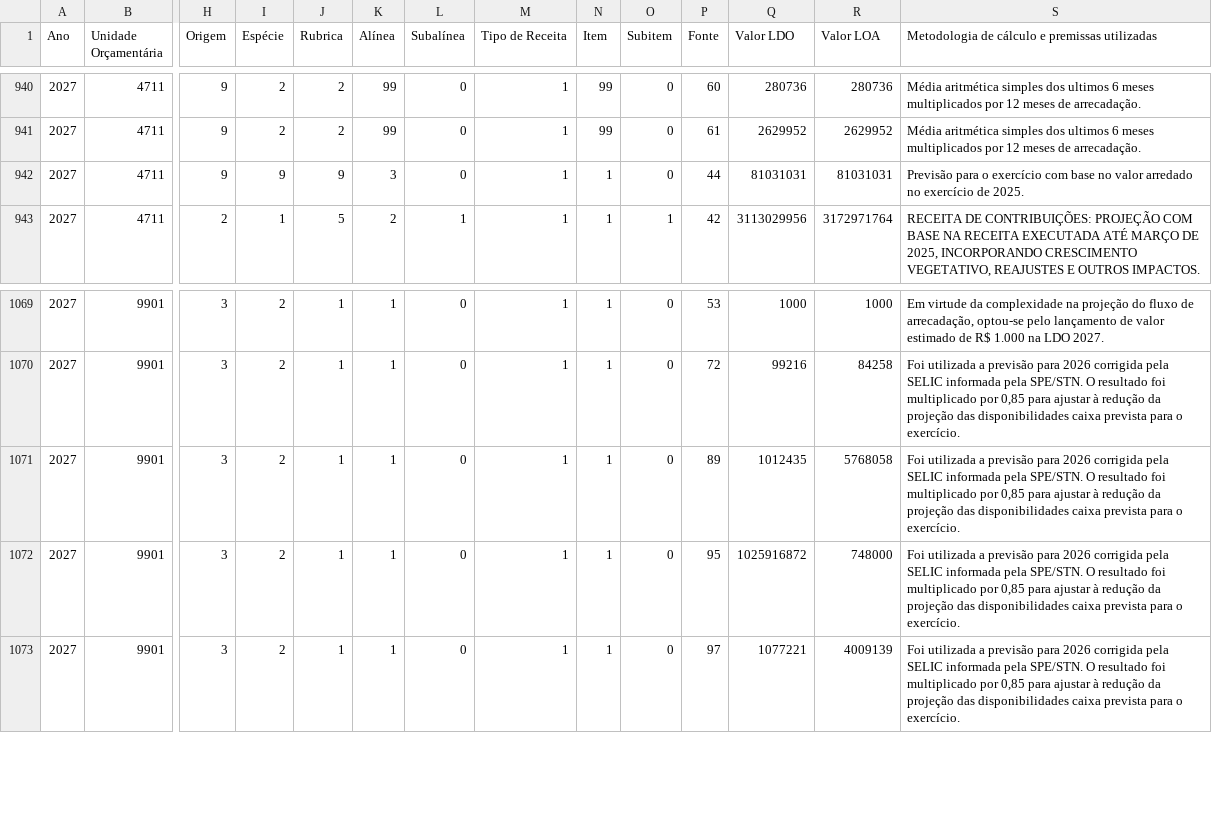
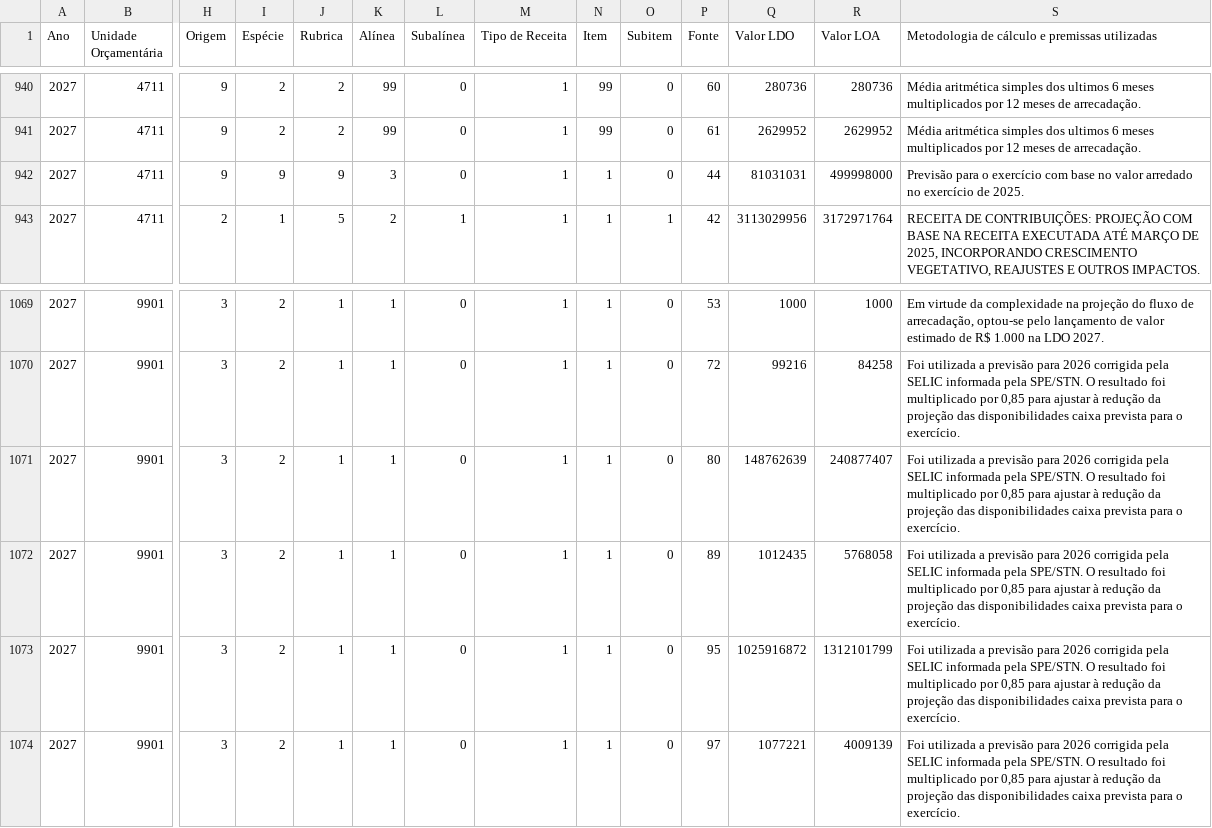
Before and after one commit to splor-mg/painel-fechamento-receita-despesa, a CSV file: Orcamento_Receita.csv, drawn as a sheet; only a part is shown, gaps mark what is left out; addresses are those after the commit; rows hold the shown columns only; the diff names each change by its address in the sheet, - before the commit and + after, or states it on an @@ line.

Commit message:
Update source data and regenerate data.json

```diff
--- a/Orcamento_Receita.csv
+++ b/Orcamento_Receita.csv
-R942 (Valor LOA): 81031031
+R942 (Valor LOA): 499998000
+row 1071: 2027 | 9901 | 3 | 2 | 1 | 1 | 0 | 1 | 1 | 0 | 80 | 148762639 | 240877407 | Foi utilizada a previsão para 2026 corrigida pela SELIC informada pela SPE/STN. O resultado foi multiplicado por 0,85 para ajustar à redução da projeção das disponibilidades caixa prevista para o exercício.
-R1073 (Valor LOA): 748000
+R1073 (Valor LOA): 1312101799
```
Also changed, not shown: Limite_Orcamentario.csv, 7 other files.
